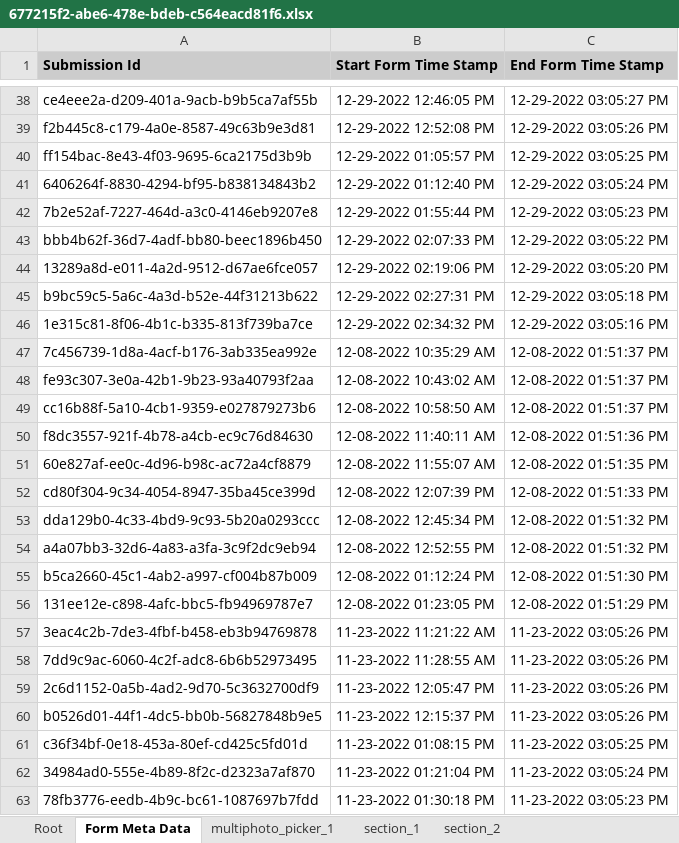
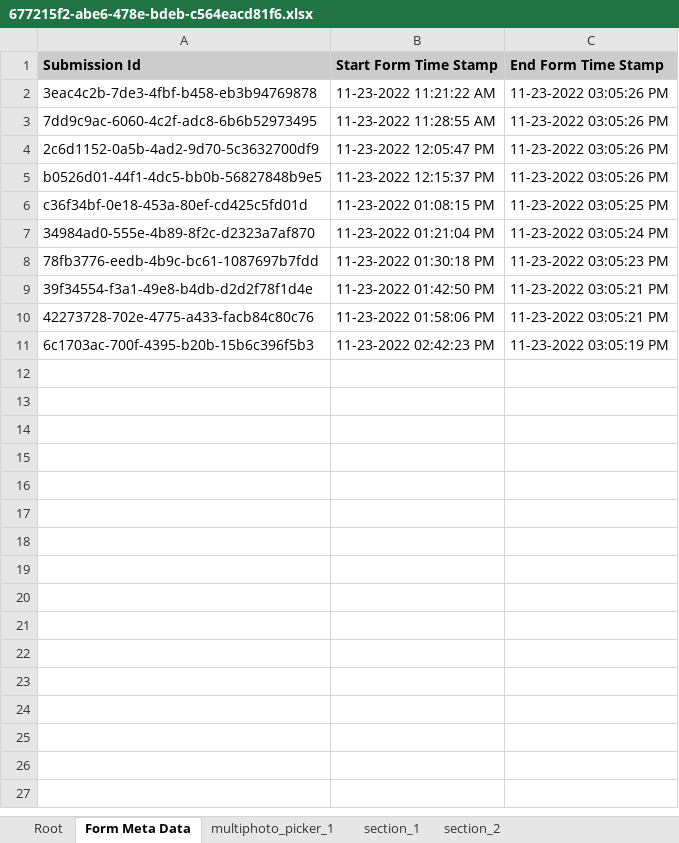
Before and after one commit to SCBI-ForestGEO/SCBImortality, an Excel workbook: raw_data/FFF_excel/SCBI Mortality 2022b/Field_Fixes_2022/677215f2-abe6-478e-bdeb-c564eacd81f6.xlsx, sheet Form Meta Data, drawn as a sheet; only a part is shown, gaps mark what is left out; the shorter side is filled out with more unchanged rows; values as stored, in another font and other column widths than the file's, no borders; the diff covers the shown part only; the diff names each change by its address in the sheet, - before the commit and + after, or states it on an @@ line.

```diff
--- a/raw_data/FFF_excel/SCBI Mortality 2022b/Field_Fixes_2022/677215f2-abe6-478e-bdeb-c564eacd81f6.xlsx (sheet Form Meta Data)
+++ b/raw_data/FFF_excel/SCBI Mortality 2022b/Field_Fixes_2022/677215f2-abe6-478e-bdeb-c564eacd81f6.xlsx (sheet Form Meta Data)
-row 38: ce4eee2a-d209-401a-9acb-b9b5ca7af55b | 12-29-2022 12:46:05 PM | 12-29-2022 03:05:27 PM
-row 39: f2b445c8-c179-4a0e-8587-49c63b9e3d81 | 12-29-2022 12:52:08 PM | 12-29-2022 03:05:26 PM
-row 40: ff154bac-8e43-4f03-9695-6ca2175d3b9b | 12-29-2022 01:05:57 PM | 12-29-2022 03:05:25 PM
-row 41: 6406264f-8830-4294-bf95-b838134843b2 | 12-29-2022 01:12:40 PM | 12-29-2022 03:05:24 PM
-row 42: 7b2e52af-7227-464d-a3c0-4146eb9207e8 | 12-29-2022 01:55:44 PM | 12-29-2022 03:05:23 PM
-row 43: bbb4b62f-36d7-4adf-bb80-beec1896b450 | 12-29-2022 02:07:33 PM | 12-29-2022 03:05:22 PM
-row 44: 13289a8d-e011-4a2d-9512-d67ae6fce057 | 12-29-2022 02:19:06 PM | 12-29-2022 03:05:20 PM
-row 45: b9bc59c5-5a6c-4a3d-b52e-44f31213b622 | 12-29-2022 02:27:31 PM | 12-29-2022 03:05:18 PM
-row 46: 1e315c81-8f06-4b1c-b335-813f739ba7ce | 12-29-2022 02:34:32 PM | 12-29-2022 03:05:16 PM
-row 47: 7c456739-1d8a-4acf-b176-3ab335ea992e | 12-08-2022 10:35:29 AM | 12-08-2022 01:51:37 PM
-row 48: fe93c307-3e0a-42b1-9b23-93a40793f2aa | 12-08-2022 10:43:02 AM | 12-08-2022 01:51:37 PM
-row 49: cc16b88f-5a10-4cb1-9359-e027879273b6 | 12-08-2022 10:58:50 AM | 12-08-2022 01:51:37 PM
-row 50: f8dc3557-921f-4b78-a4cb-ec9c76d84630 | 12-08-2022 11:40:11 AM | 12-08-2022 01:51:36 PM
-row 51: 60e827af-ee0c-4d96-b98c-ac72a4cf8879 | 12-08-2022 11:55:07 AM | 12-08-2022 01:51:35 PM
-row 52: cd80f304-9c34-4054-8947-35ba45ce399d | 12-08-2022 12:07:39 PM | 12-08-2022 01:51:33 PM
-row 53: dda129b0-4c33-4bd9-9c93-5b20a0293ccc | 12-08-2022 12:45:34 PM | 12-08-2022 01:51:32 PM
-row 54: a4a07bb3-32d6-4a83-a3fa-3c9f2dc9eb94 | 12-08-2022 12:52:55 PM | 12-08-2022 01:51:32 PM
-row 55: b5ca2660-45c1-4ab2-a997-cf004b87b009 | 12-08-2022 01:12:24 PM | 12-08-2022 01:51:30 PM
-row 56: 131ee12e-c898-4afc-bbc5-fb94969787e7 | 12-08-2022 01:23:05 PM | 12-08-2022 01:51:29 PM
```
Also changed, not shown: 36 removed rows elsewhere in this sheet, sheet section_1, sheet Root, sheet section_2, sheet multiphoto_picker_1.
